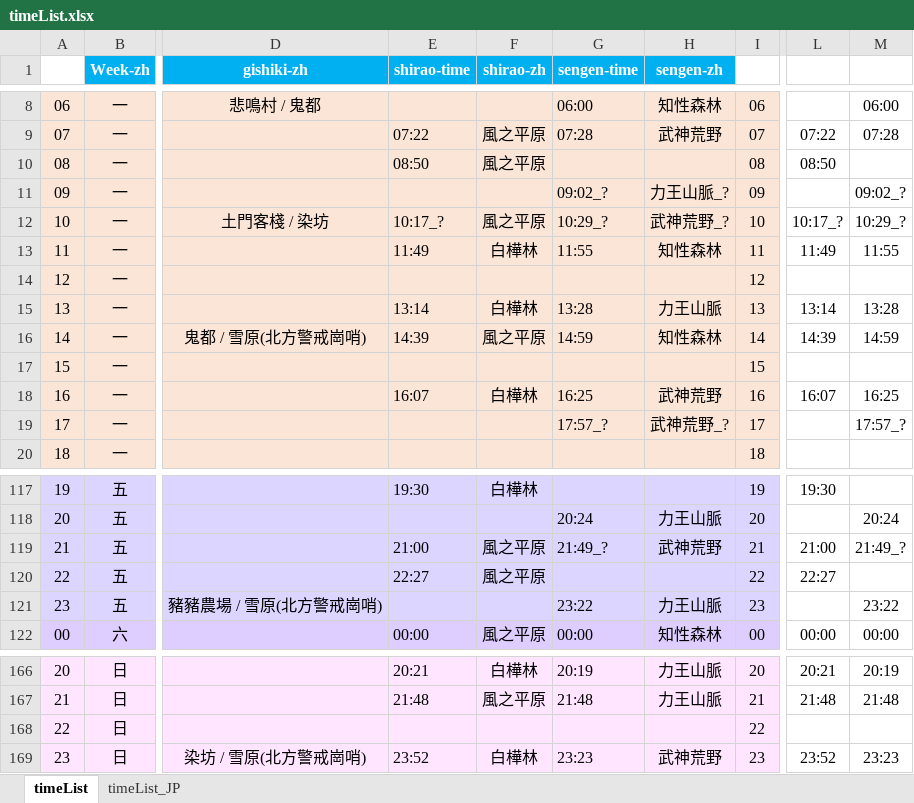
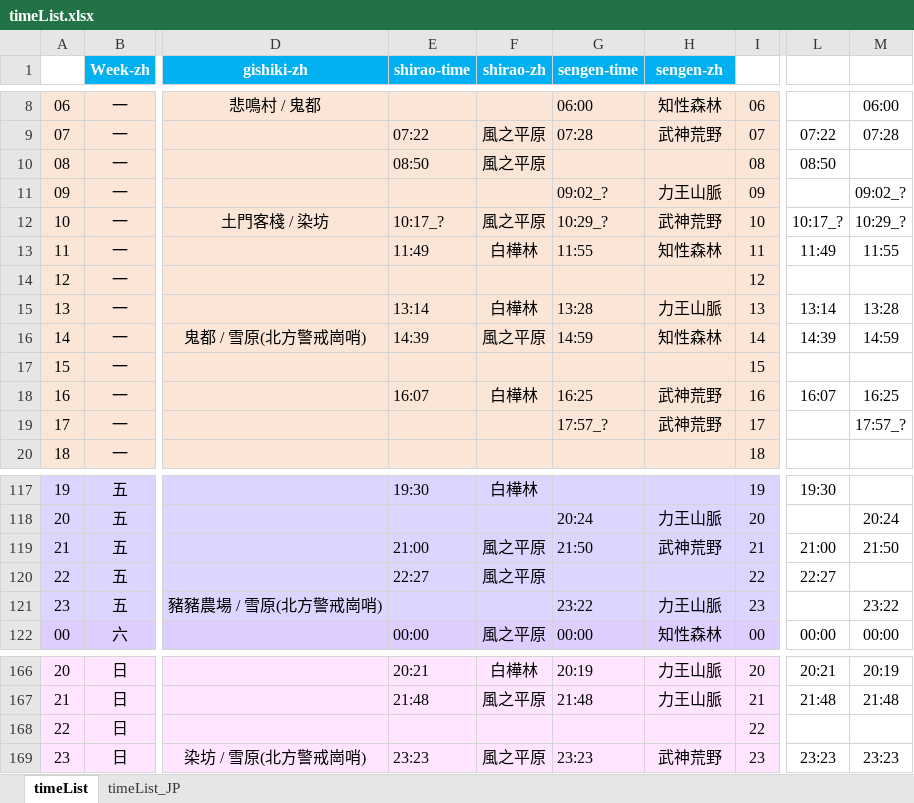
Before and after one commit to Mutsuki812/BnSNEOtimeList, an Excel workbook: files/timeList.xlsx, sheet timeList, drawn as a sheet; only a part is shown, gaps mark what is left out; values as stored, in another font and other column widths than the file's, no borders; conditional formats not drawn; the diff names each change by its address in the sheet, - before the commit and + after, or states it on an @@ line.

Commit message:
update list

```diff
--- a/files/timeList.xlsx (sheet timeList)
+++ b/files/timeList.xlsx (sheet timeList)
-H11 (sengen-zh): 力王山脈_?
+H11 (sengen-zh): 力王山脈
-H12 (sengen-zh): 武神荒野_?
+H12 (sengen-zh): 武神荒野
-H19 (sengen-zh): 武神荒野_?
+H19 (sengen-zh): 武神荒野
-G119 (sengen-time): 21:49_?
+G119 (sengen-time): 21:50
-M119: 21:49_?
+M119: 21:50
-E169 (shirao-time): 23:52
+E169 (shirao-time): 23:23
-F169 (shirao-zh): 白樺林
+F169 (shirao-zh): 風之平原
-L169: 23:52
+L169: 23:23
```
